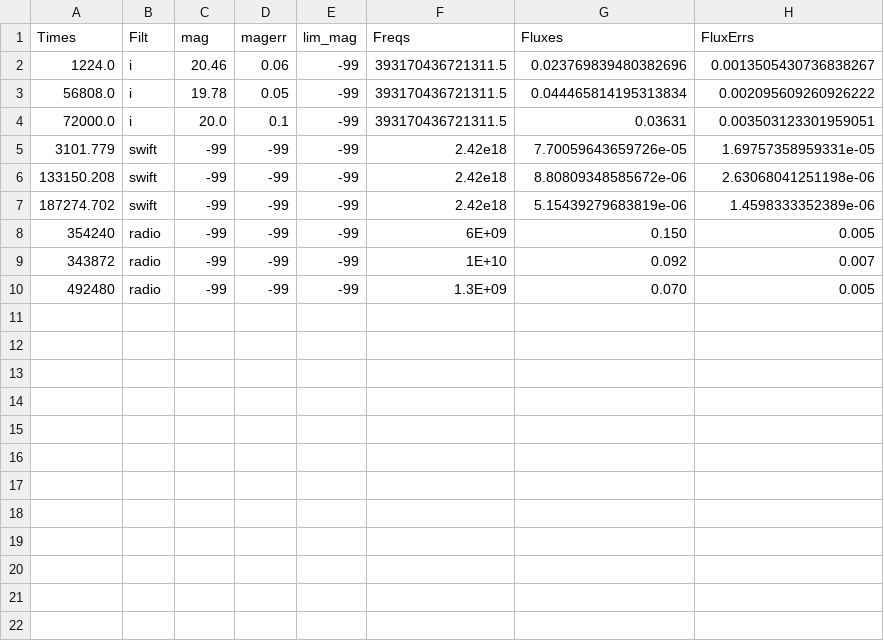
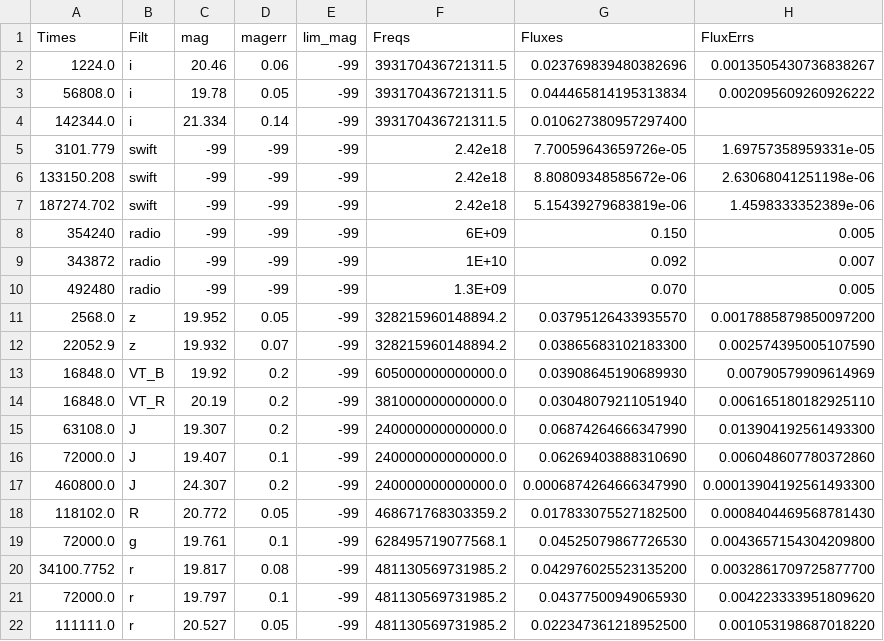
Before and after one commit to skp80286/grb_investigation, a CSV file: data/EP250704a_trunc.csv, drawn as a sheet; removed rows and columns are numbered as before the commit, all else as after; the diff names each change by its address in the sheet, - before the commit and + after, or states it on an @@ line.

```diff
--- a/data/EP250704a_trunc.csv
+++ b/data/EP250704a_trunc.csv
-row 4: 72000.0 | i | 20.0 | 0.1 | -99 | 393170436721311.5 | 0.03631 | 0.003503123301959051
+row 4: 142344.0 | i | 21.334 | 0.14 | -99 | 393170436721311.5 | 0.010627380957297400
+row 11: 2568.0 | z | 19.952 | 0.05 | -99 | 328215960148894.2 | 0.03795126433935570 | 0.0017885879850097200
+row 12: 22052.9 | z | 19.932 | 0.07 | -99 | 328215960148894.2 | 0.03865683102183300 | 0.002574395005107590
+row 13: 16848.0 | VT_B | 19.92 | 0.2 | -99 | 605000000000000.0 | 0.03908645190689930 | 0.00790579909614969
+row 14: 16848.0 | VT_R | 20.19 | 0.2 | -99 | 381000000000000.0 | 0.03048079211051940 | 0.006165180182925110
+row 15: 63108.0 | J | 19.307 | 0.2 | -99 | 240000000000000.0 | 0.06874264666347990 | 0.013904192561493300
+row 16: 72000.0 | J | 19.407 | 0.1 | -99 | 240000000000000.0 | 0.06269403888310690 | 0.006048607780372860
+row 17: 460800.0 | J | 24.307 | 0.2 | -99 | 240000000000000.0 | 0.0006874264666347990 | 0.00013904192561493300
+row 18: 118102.0 | R | 20.772 | 0.05 | -99 | 468671768303359.2 | 0.017833075527182500 | 0.0008404469568781430
+row 19: 72000.0 | g | 19.761 | 0.1 | -99 | 628495719077568.1 | 0.04525079867726530 | 0.0043657154304209800
+row 20: 34100.7752 | r | 19.817 | 0.08 | -99 | 481130569731985.2 | 0.042976025523135200 | 0.0032861709725877700
+row 21: 72000.0 | r | 19.797 | 0.1 | -99 | 481130569731985.2 | 0.04377500949065930 | 0.004223333951809620
+row 22: 111111.0 | r | 20.527 | 0.05 | -99 | 481130569731985.2 | 0.022347361218952500 | 0.001053198687018220
```
Also changed, not shown: 2 other files.
